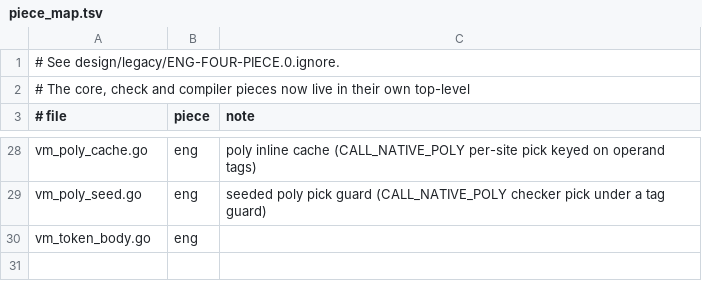
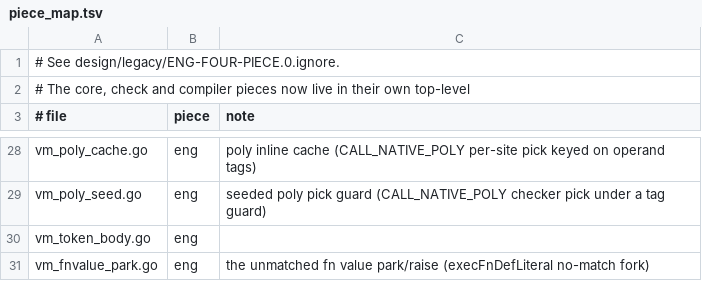
Before and after one commit to boru-lang/boru, a TSV file: eng/go/piece_map.tsv, drawn as a sheet; only a part is shown, gaps mark what is left out; the diff names each change by its address in the sheet, - before the commit and + after, or states it on an @@ line.

```diff
--- a/eng/go/piece_map.tsv
+++ b/eng/go/piece_map.tsv
+row 31: vm_fnvalue_park.go | eng | the unmatched fn value park/raise (execFnDefLiteral no-match fork)
```
Also changed, not shown: 52 other files.
